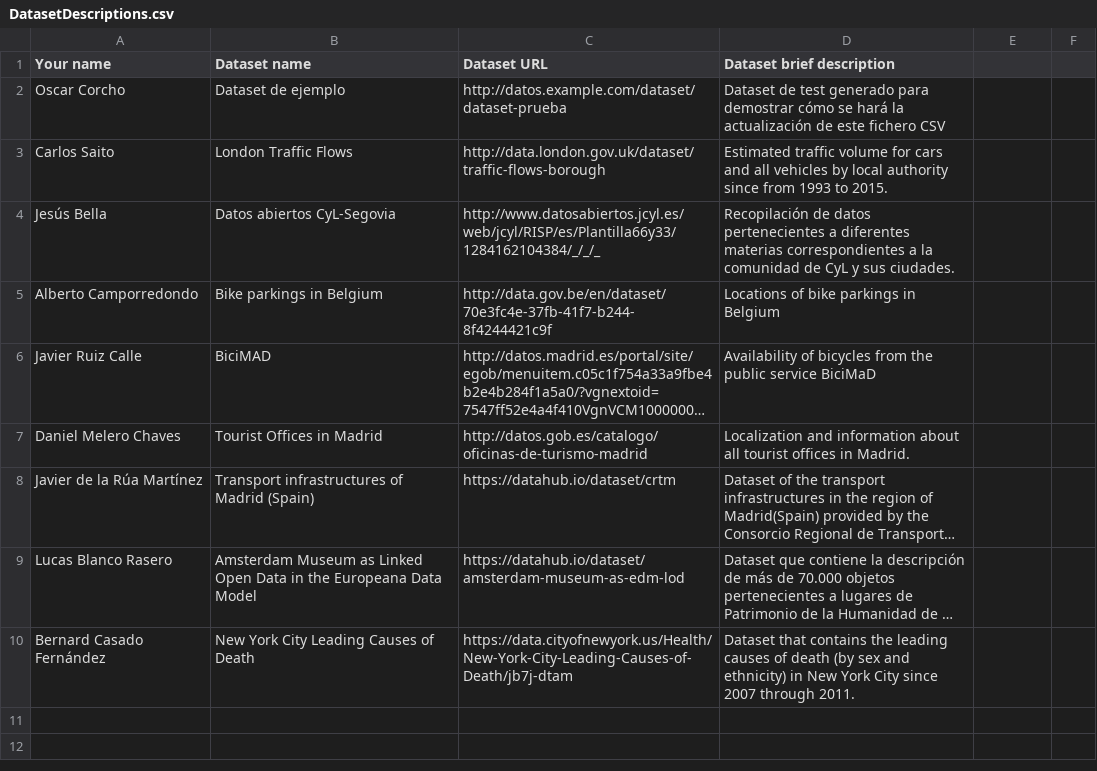
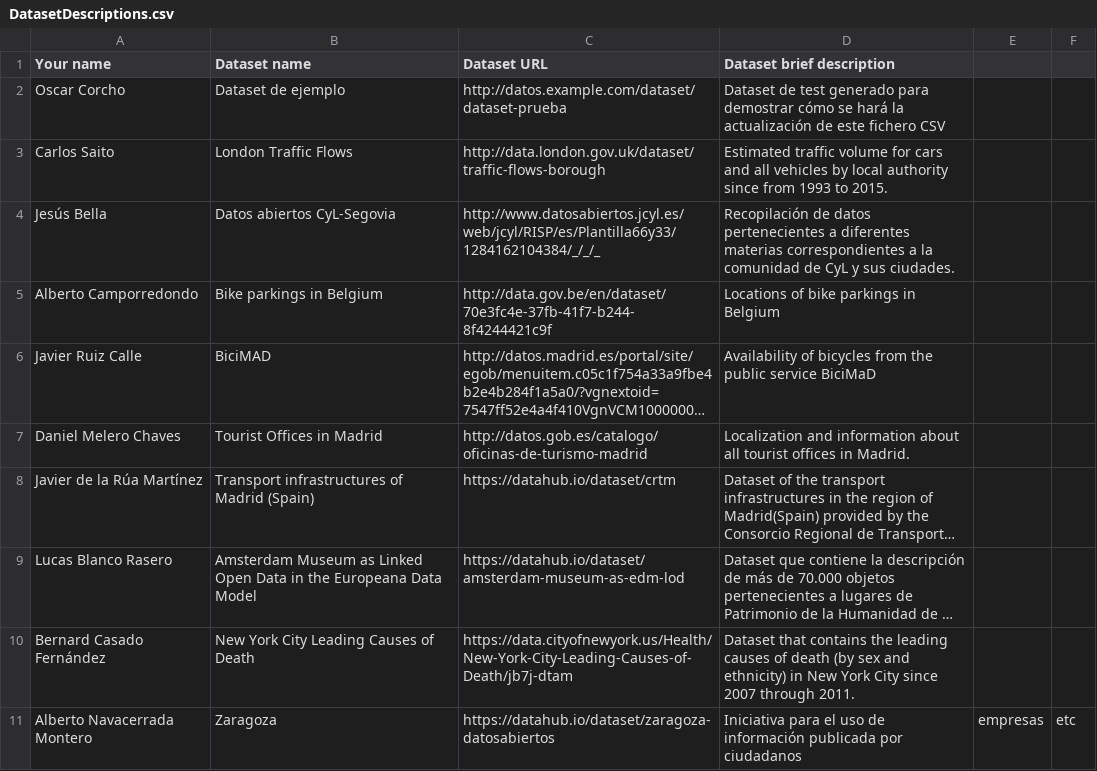
Before and after one commit to FacultadInformatica-LinkedData/Curso2016-2017, a CSV file: Assignment1/DatasetDescriptions.csv, drawn as a sheet; long unchanged cells end in …; the diff names each change by its address in the sheet, - before the commit and + after, or states it on an @@ line.

Commit message:
Update DatasetDescriptions.csv

```diff
--- a/Assignment1/DatasetDescriptions.csv
+++ b/Assignment1/DatasetDescriptions.csv
+row 11: Alberto Navacerrada Montero | Zaragoza | https://datahub.io/dataset/zaragoza-datosabiertos | Iniciativa para el uso de información publicada por ciudadanos | empresas | etc
```
